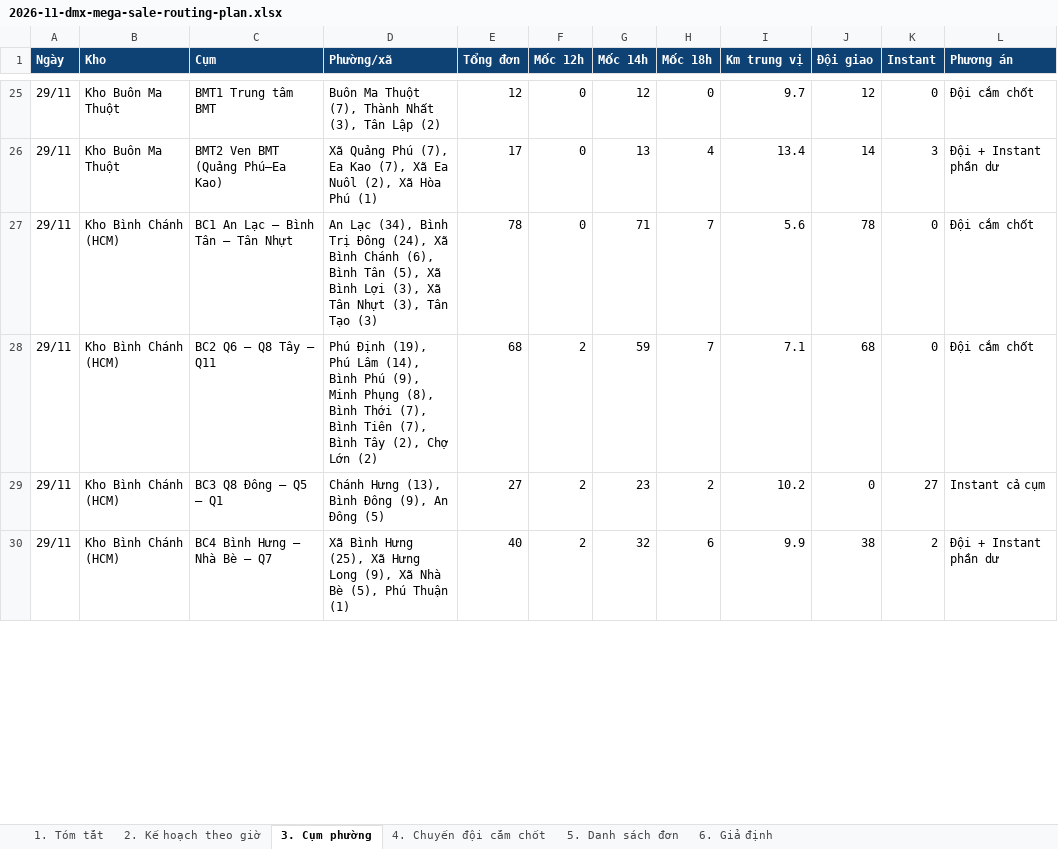
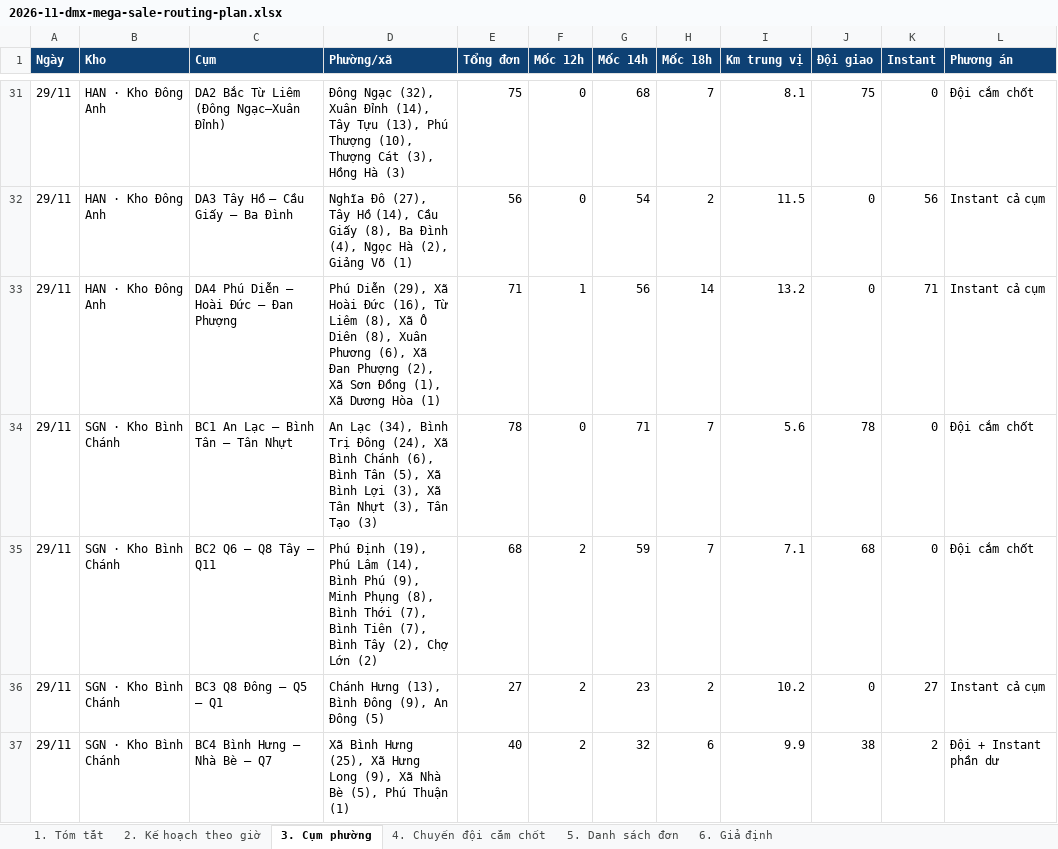
Before and after one commit to Khanhsnef/pulucowork, an Excel workbook: Output/Ahamove/02. CAMPAIGNS_PROJECTS/2026-11-dmx-mega-sale-routing-plan.xlsx, sheet 3. Cụm phường, drawn as a sheet; only a part is shown, gaps mark what is left out; values as stored, in another font and other column widths than the file's, no borders; removed rows and columns are numbered as before the commit, all else as after; the diff covers the shown part only; the diff names each change by its address in the sheet, - before the commit and + after, or states it on an @@ line.

```diff
--- a/Output/Ahamove/02. CAMPAIGNS_PROJECTS/2026-11-dmx-mega-sale-routing-plan.xlsx (sheet 3. Cụm phường)
+++ b/Output/Ahamove/02. CAMPAIGNS_PROJECTS/2026-11-dmx-mega-sale-routing-plan.xlsx (sheet 3. Cụm phường)
-B31 (Kho): Kho Buôn Ma Thuột
+B31 (Kho): HAN · Kho Đông Anh
-C31 (Cụm): BMT1 Trung tâm BMT
+C31 (Cụm): DA2 Bắc Từ Liêm (Đông Ngạc–Xuân Đỉnh)
-D31 (Phường/xã): Buôn Ma Thuột (7), Thành Nhất (3), Tân Lập (2)
+D31 (Phường/xã): Đông Ngạc (32), Xuân Đỉnh (14), Tây Tựu (13), Phú Thượng (10), Thượng Cát (3), Hồng Hà (3)
-E31 (Tổng đơn): 12
+E31 (Tổng đơn): 75
-G31 (Mốc 14h): 12
+G31 (Mốc 14h): 68
-H31 (Mốc 18h): 0
+H31 (Mốc 18h): 7
-I31 (Km trung vị): 9.7
+I31 (Km trung vị): 8.1
-J31 (Đội giao): 12
+J31 (Đội giao): 75
-row 26: 29/11 | Kho Buôn Ma Thuột | BMT2 Ven BMT (Quảng Phú–Ea Kao) | Xã Quảng Phú (7), Ea Kao (7), Xã Ea Nuôl (2), Xã Hòa Phú (1) | 17 | 0 | 13 | 4 | 13.4 | 14 | 3 | Đội + Instant phần dư
+row 32: 29/11 | HAN · Kho Đông Anh | DA3 Tây Hồ – Cầu Giấy – Ba Đình | Nghĩa Đô (27), Tây Hồ (14), Cầu Giấy (8), Ba Đình (4), Ngọc Hà (2), Giảng Võ (1) | 56 | 0 | 54 | 2 | 11.5 | 0 | 56 | Instant cả cụm
+row 33: 29/11 | HAN · Kho Đông Anh | DA4 Phú Diễn – Hoài Đức – Đan Phượng | Phú Diễn (29), Xã Hoài Đức (16), Từ Liêm (8), Xã Ô Diên (8), Xuân Phương (6), Xã Đan Phượng (2), Xã Sơn Đồng (1), Xã Dương Hòa (1) | 71 | 1 | 56 | 14 | 13.2 | 0 | 71 | Instant cả cụm
-B34:B37 (Kho): Kho Bình Chánh (HCM)
+B34:B37 (Kho): SGN · Kho Bình Chánh
```
Also changed, not shown: 8 added rows, 13 removed rows and 38 edited cells elsewhere in this sheet, sheet 4. Chuyến đội cắm chốt, sheet 5. Danh sách đơn, sheet 1. Tóm tắt, sheet 2. Kế hoạch theo giờ, sheet 6. Giả định, 1 other file.
